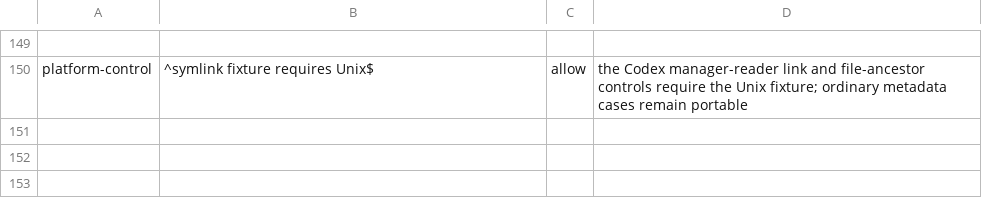
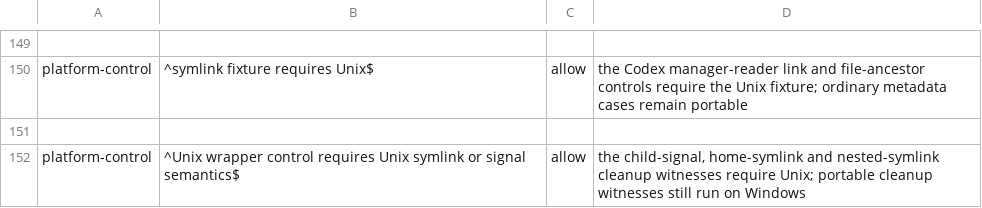
Before and after one commit to relux-works/curator, a TSV file: .github/ci/skip-classes.tsv, drawn as a sheet; only a part is shown, gaps mark what is left out; the diff names each change by its address in the sheet, - before the commit and + after, or states it on an @@ line.

```diff
--- a/.github/ci/skip-classes.tsv
+++ b/.github/ci/skip-classes.tsv
+row 151: (empty)
+row 152: platform-control | ^Unix wrapper control requires Unix symlink or signal semantics$ | allow | the child-signal, home-symlink and nested-symlink cleanup witnesses require Unix; portable cleanup witnesses still run on Windows
```
Also changed, not shown: 1 other file.
